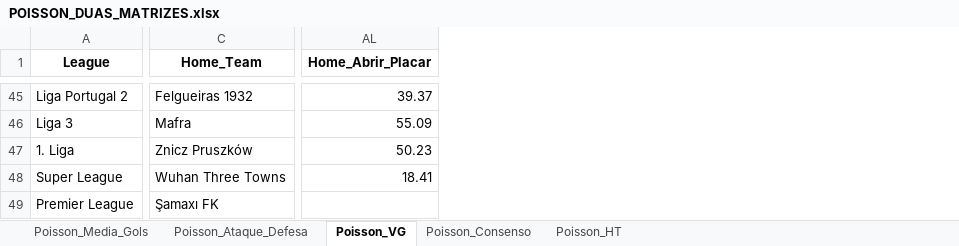
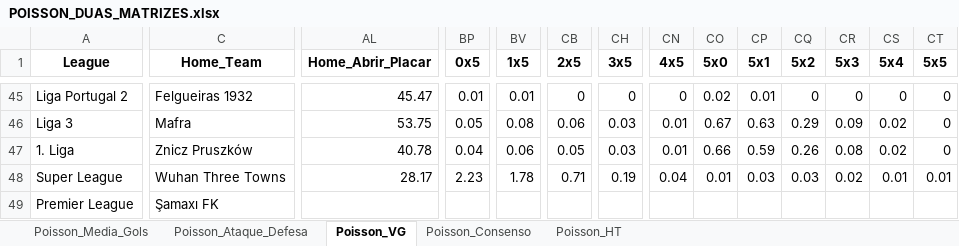
Before and after one commit to AndersonSS91-DEV/Skynet-V18, an Excel workbook: data/POISSON_DUAS_MATRIZES.xlsx, sheet Poisson_VG, drawn as a sheet; only a part is shown, gaps mark what is left out; values as stored, in another font and other column widths than the file's, no borders; the diff covers the shown part only; the diff names each change by its address in the sheet, - before the commit and + after, or states it on an @@ line.

Commit message:
Update POISSON_DUAS_MATRIZES.xlsx

```diff
--- a/data/POISSON_DUAS_MATRIZES.xlsx (sheet Poisson_VG)
+++ b/data/POISSON_DUAS_MATRIZES.xlsx (sheet Poisson_VG)
+column BP (0x5), rows 45-48: 0.01 | 0.05 | 0.04 | 2.23
+column BV (1x5), rows 45-48: 0.01 | 0.08 | 0.06 | 1.78
+column CB (2x5), rows 45-48: 0 | 0.06 | 0.05 | 0.71
+column CH (3x5), rows 45-48: 0 | 0.03 | 0.03 | 0.19
+column CN (4x5), rows 45-48: 0 | 0.01 | 0.01 | 0.04
+column CO (5x0), rows 45-48: 0.02 | 0.67 | 0.66 | 0.01
+column CP (5x1), rows 45-48: 0.01 | 0.63 | 0.59 | 0.03
+column CQ (5x2), rows 45-48: 0 | 0.29 | 0.26 | 0.03
+column CR (5x3), rows 45-48: 0 | 0.09 | 0.08 | 0.02
+column CS (5x4), rows 45-48: 0 | 0.02 | 0.02 | 0.01
+column CT (5x5), rows 45-48: 0 | 0 | 0 | 0.01
-AL45 (Home_Abrir_Placar): 39.37
+AL45 (Home_Abrir_Placar): 45.47
-AL46 (Home_Abrir_Placar): 55.09
+AL46 (Home_Abrir_Placar): 53.75
-AL47 (Home_Abrir_Placar): 50.23
+AL47 (Home_Abrir_Placar): 40.78
-AL48 (Home_Abrir_Placar): 18.41
+AL48 (Home_Abrir_Placar): 28.17
```
Also changed, not shown: 1609 edited cells and cell formats elsewhere in this sheet, sheet Poisson_Ataque_Defesa, sheet Poisson_Media_Gols, sheet Poisson_Consenso, sheet Poisson_HT.
